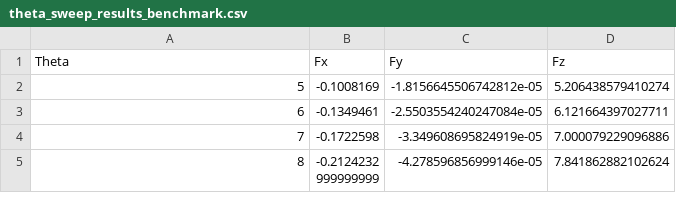
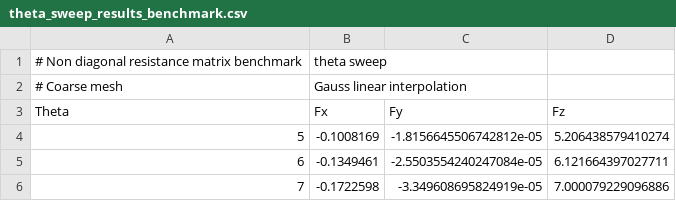
Before and after one commit to time-trader/porous-screen-coeffs, a CSV file: theta_sweep_results_benchmark.csv, drawn as a sheet; only a part is shown; the shorter side is filled out with more unchanged rows; the diff names each change by its address in the sheet, - before the commit and + after, or states it on an @@ line.

```diff
--- a/theta_sweep_results_benchmark.csv
+++ b/theta_sweep_results_benchmark.csv
+row 1: # Non diagonal resistance matrix benchmark | theta sweep
+row 2: # Coarse mesh | Gauss linear interpolation
```
Also changed, not shown: psi_sweep_results_benchmark.csv, psi_sweep_results_extended_mesh.csv, 3 other files.
